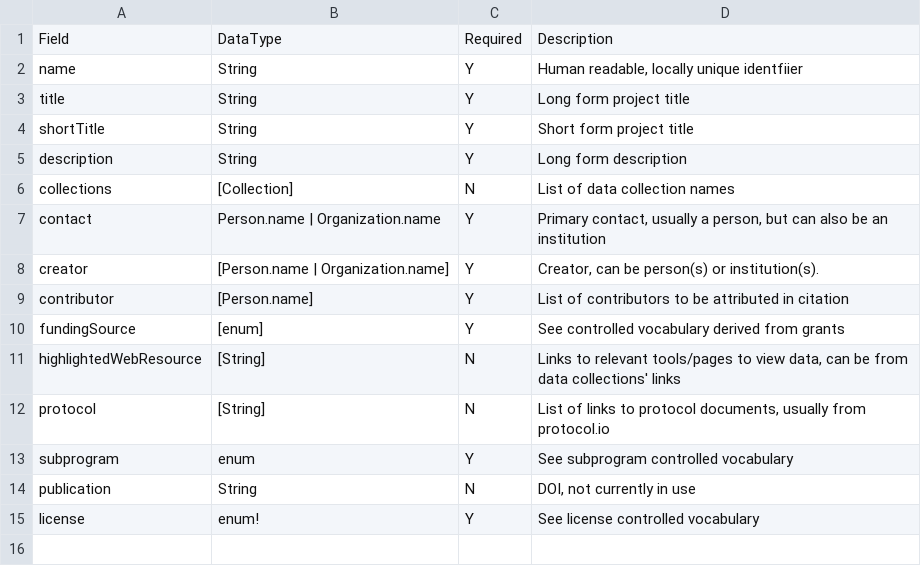
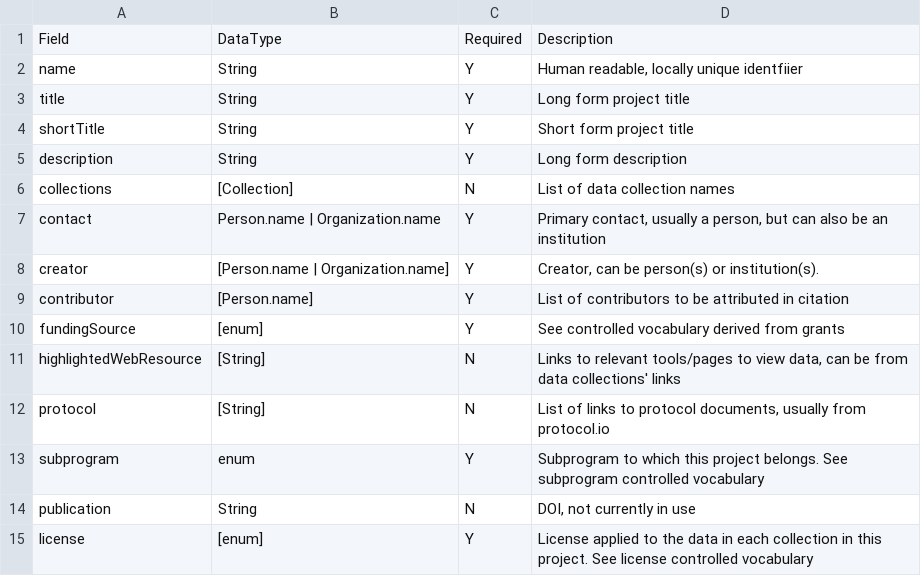
Before and after one commit to brain-bican/metadata-schemas, a CSV file: docs/schemas/project-registration/Project-metadata.csv, drawn as a sheet.

```diff
--- a/docs/schemas/project-registration/Project-metadata.csv
+++ b/docs/schemas/project-registration/Project-metadata.csv
@@ -12,4 +12,4 @@ highlightedWebResource,[String],N,"Links to relevant tools/pages to view data, c
 protocol,[String],N,"List of links to protocol documents, usually from protocol.io"
-subprogram,enum,Y,See subprogram controlled vocabulary
+subprogram,enum,Y,"Subprogram to which this project belongs. See subprogram controlled vocabulary"
 publication,String,N,"DOI, not currently in use"
-license,enum!,Y,See license controlled vocabulary
+license,[enum],Y,"License applied to the data in each collection in this project. See license controlled vocabulary"
```
Also changed, not shown: docs/schemas/project-registration/DataCollection-metadata.csv.
